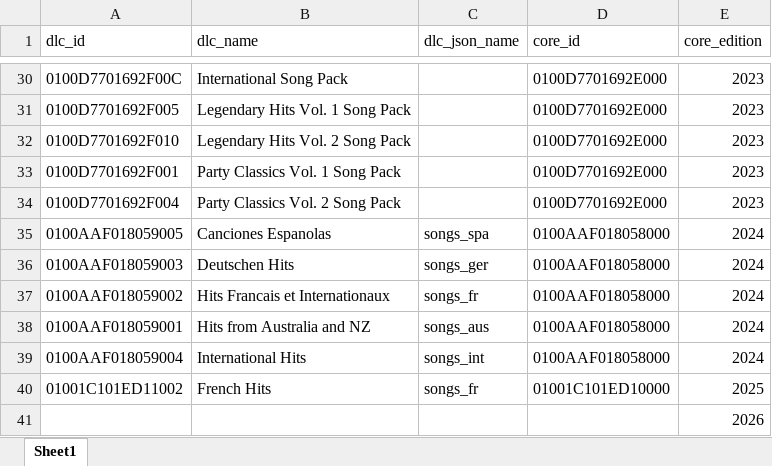
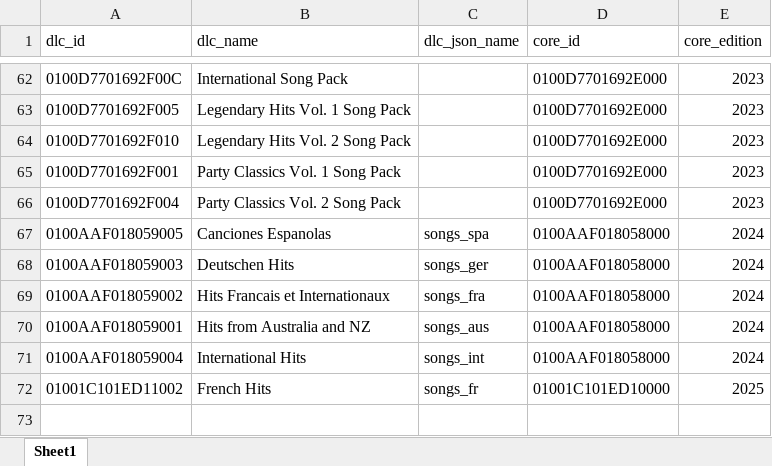
Before and after one commit to ratnapatka/ultrastar2singIt, an Excel workbook: data/repository/raw_data.xlsx, sheet Sheet1, drawn as a sheet; only a part is shown, gaps mark what is left out; values as stored, in another font and other column widths than the file's, no borders; removed rows and columns are numbered as before the commit, all else as after; the diff covers the shown part only; the diff names each change by its address in the sheet, - before the commit and + after, or states it on an @@ line.

Commit message:
add songs to list, fix 2024 fra

```diff
--- a/data/repository/raw_data.xlsx (sheet Sheet1)
+++ b/data/repository/raw_data.xlsx (sheet Sheet1)
-C69 (dlc_json_name): songs_fr
+C69 (dlc_json_name): songs_fra
-row 41:  |  |  |  | 2026
```
Also changed, not shown: 32 added rows elsewhere in this sheet, 2 other files.
